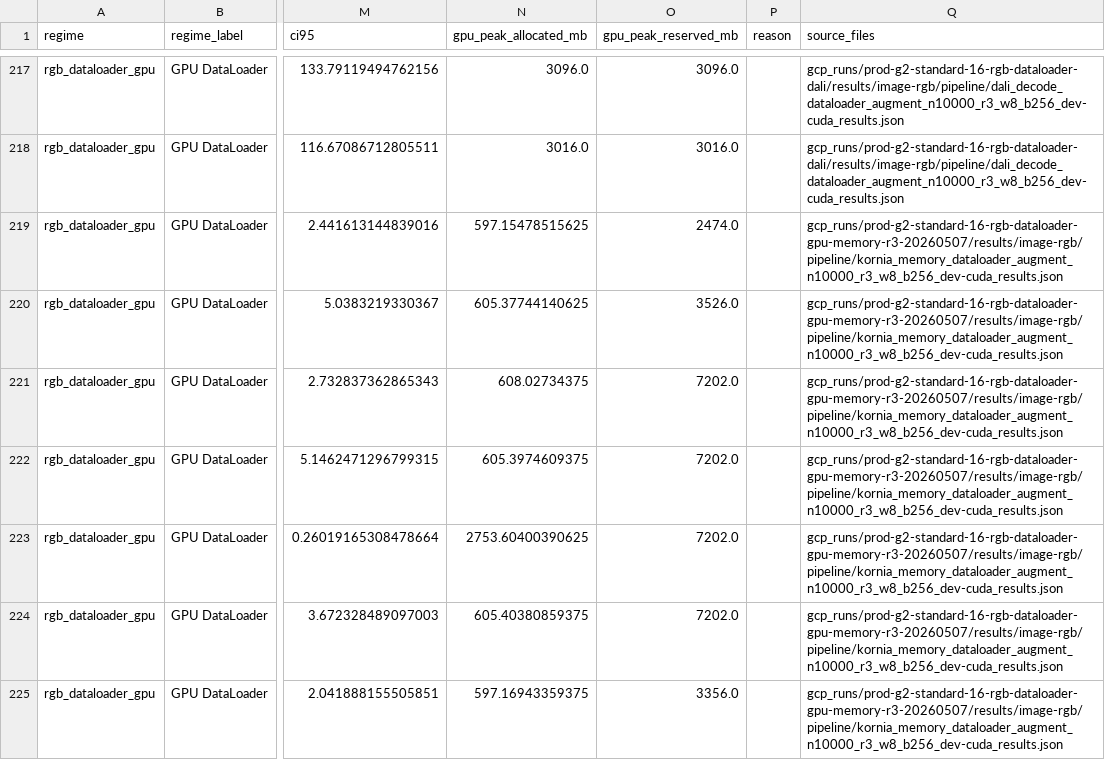
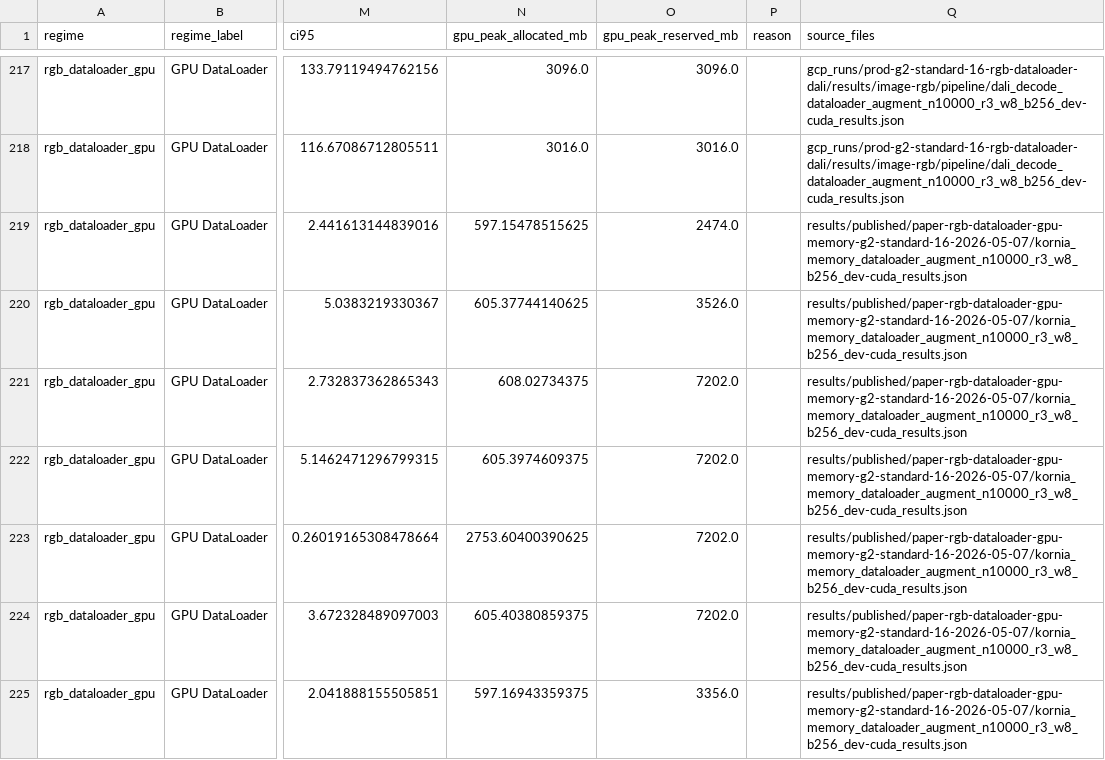
Before and after one commit to albumentations-team/benchmark, a CSV file: docs/paper_data/all_results.csv, drawn as a sheet; only a part is shown, gaps mark what is left out; the diff covers the shown part only; the diff names each change by its address in the sheet, - before the commit and + after, or states it on an @@ line.

Commit message:
Use published RGB DataLoader artifacts for paper generation

```diff
--- a/docs/paper_data/all_results.csv
+++ b/docs/paper_data/all_results.csv
-Q219:Q225 (source_files): gcp_runs/prod-g2-standard-16-rgb-dataloader-gpu-memory-r3-20260507/results/image-rgb/pipeline/kornia_memory_dataloader_augment_n10000_r3_w8_b256_dev-cuda_results.json
+Q219:Q225 (source_files): results/published/paper-rgb-dataloader-gpu-memory-g2-standard-16-2026-05-07/kornia_memory_dataloader_augment_n10000_r3_w8_b256_dev-cuda_results.json
```
Also changed, not shown: 68 edited cells elsewhere in this file, docs/paper_data/figure_elastic_row.csv, docs/paper_data/figure_gpu_memory_rows.csv, 11 other files.
